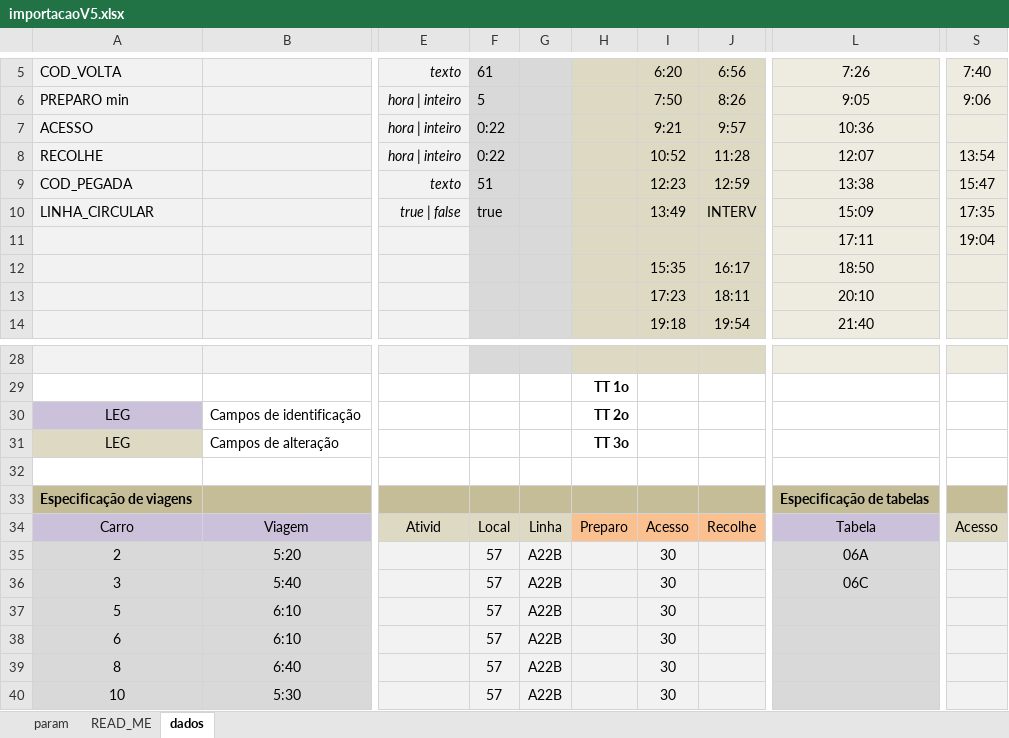
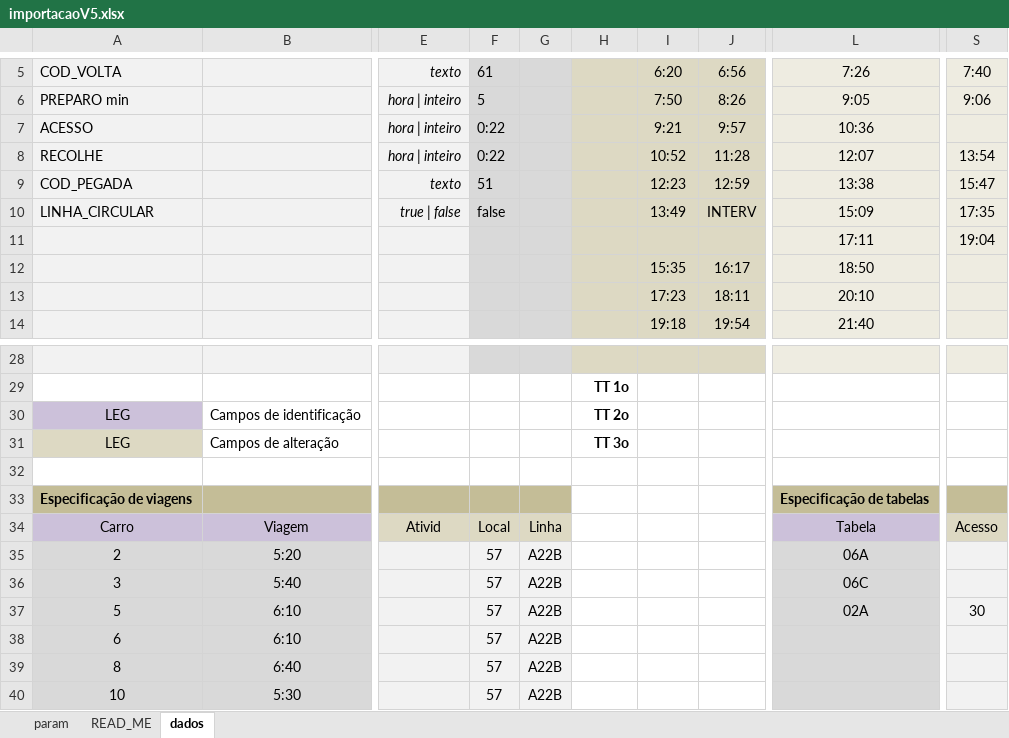
Before and after one commit to castelhano/praxio_import_prog, an Excel workbook: importacaoV5.xlsx, sheet dados, drawn as a sheet; only a part is shown, gaps mark what is left out; values as stored, in another font and other column widths than the file's, no borders; the diff names each change by its address in the sheet, - before the commit and + after, or states it on an @@ line.

```diff
--- a/importacaoV5.xlsx (sheet dados)
+++ b/importacaoV5.xlsx (sheet dados)
-F10: true
+F10: false
-H33:J33 fill: #C4BD97
+H33:J33 fill: none
-H34: Preparo
+H34: (empty)
-H34:J34 fill: #FAC090
+H34:J34 fill: none
-I34: Acesso
+I34: (empty)
-J34: Recolhe
+J34: (empty)
-H35:J40 fill: #F2F2F2
+H35:J40 fill: none
-I35:I40: 30
+I35:I40: (empty)
-L37: (empty)
+L37: 02A
-S37: (empty)
+S37: 30
```
Also changed, not shown: 2 other files.
